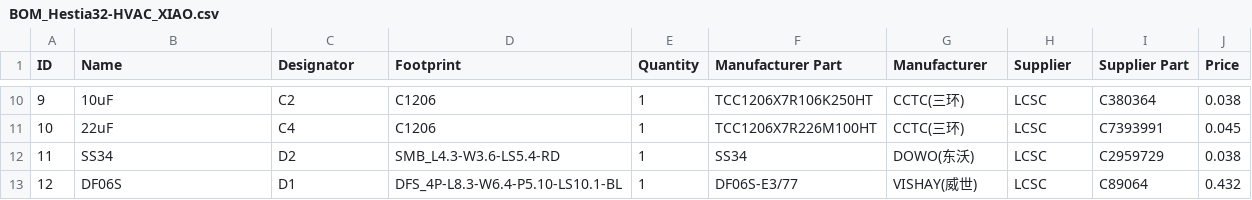
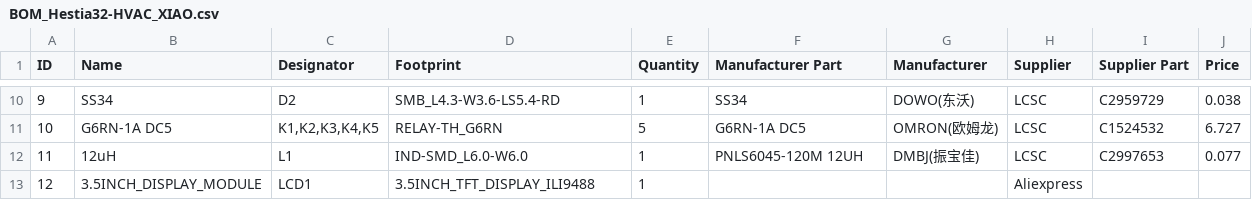
Before and after one commit to MakeOpenStuff/hestia32, a CSV file: pcb/XIAO-HVAC/BOM_Hestia32-HVAC_XIAO.csv, drawn as a sheet; only a part is shown, gaps mark what is left out; the diff covers the shown part only; the diff names each change by its address in the sheet, - before the commit and + after, or states it on an @@ line.

```diff
--- a/pcb/XIAO-HVAC/BOM_Hestia32-HVAC_XIAO.csv
+++ b/pcb/XIAO-HVAC/BOM_Hestia32-HVAC_XIAO.csv
-B10 (Name): 10uF
+B10 (Name): SS34
-C10 (Designator): C2
+C10 (Designator): D2
-D10 (Footprint): C1206
+D10 (Footprint): SMB_L4.3-W3.6-LS5.4-RD
-F10 (Manufacturer Part): TCC1206X7R106K250HT
+F10 (Manufacturer Part): SS34
-G10 (Manufacturer): CCTC(三环)
+G10 (Manufacturer): DOWO(东沃)
-I10 (Supplier Part): C380364
+I10 (Supplier Part): C2959729
-B11 (Name): 22uF
+B11 (Name): G6RN-1A DC5
-C11 (Designator): C4
+C11 (Designator): K1,K2,K3,K4,K5
-D11 (Footprint): C1206
+D11 (Footprint): RELAY-TH_G6RN
-E11 (Quantity): 1
+E11 (Quantity): 5
-F11 (Manufacturer Part): TCC1206X7R226M100HT
+F11 (Manufacturer Part): G6RN-1A DC5
-G11 (Manufacturer): CCTC(三环)
+G11 (Manufacturer): OMRON(欧姆龙)
-I11 (Supplier Part): C7393991
+I11 (Supplier Part): C1524532
-J11 (Price): 0.045
+J11 (Price): 6.727
-B12 (Name): SS34
+B12 (Name): 12uH
-C12 (Designator): D2
+C12 (Designator): L1
-D12 (Footprint): SMB_L4.3-W3.6-LS5.4-RD
+D12 (Footprint): IND-SMD_L6.0-W6.0
-F12 (Manufacturer Part): SS34
+F12 (Manufacturer Part): PNLS6045-120M 12UH
-G12 (Manufacturer): DOWO(东沃)
+G12 (Manufacturer): DMBJ(振宝佳)
-I12 (Supplier Part): C2959729
+I12 (Supplier Part): C2997653
-J12 (Price): 0.038
+J12 (Price): 0.077
-B13 (Name): DF06S
+B13 (Name): 3.5INCH_DISPLAY_MODULE
-C13 (Designator): D1
+C13 (Designator): LCD1
-D13 (Footprint): DFS_4P-L8.3-W6.4-P5.10-LS10.1-BL
+D13 (Footprint): 3.5INCH_TFT_DISPLAY_ILI9488
-F13 (Manufacturer Part): DF06S-E3/77
+F13 (Manufacturer Part): (empty)
-G13 (Manufacturer): VISHAY(威世)
+G13 (Manufacturer): (empty)
-H13 (Supplier): LCSC
+H13 (Supplier): Aliexpress
-I13 (Supplier Part): C89064
+I13 (Supplier Part): (empty)
-J13 (Price): 0.432
+J13 (Price): (empty)
```
Also changed, not shown: 112 edited cells elsewhere in this file, pcb/XIAO-EU/BOM_Hestia32-EU_XIAO.csv, 9 other files.
